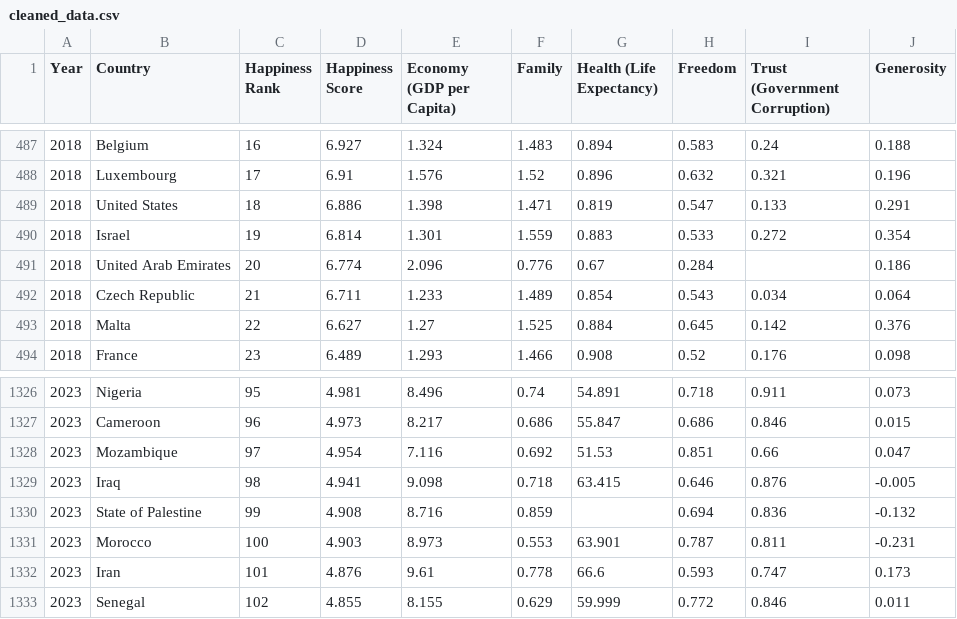
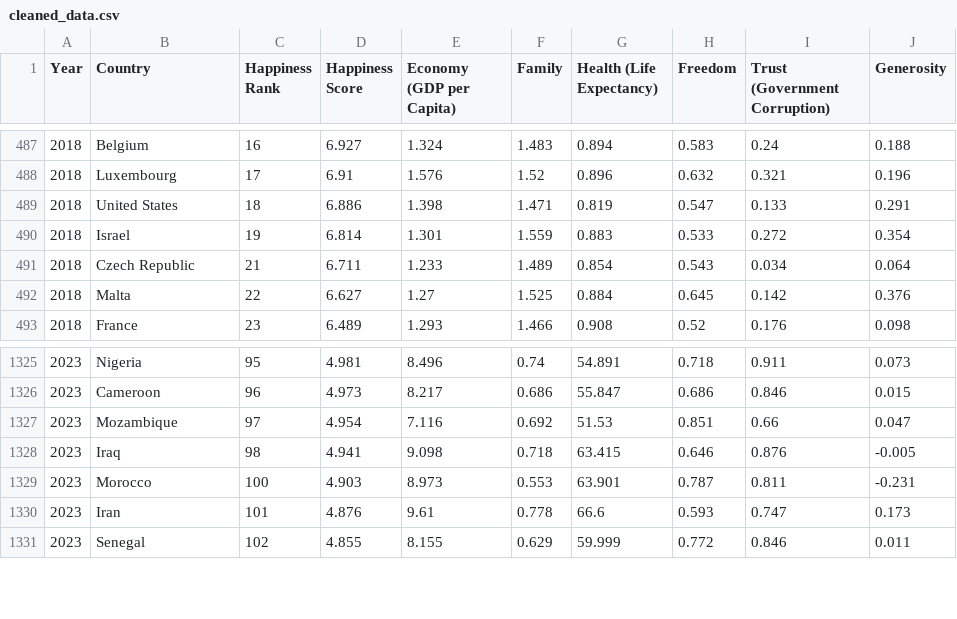
Before and after one commit to serenasunyu/Midterm_Project, a CSV file: cleaned_data.csv, drawn as a sheet; only a part is shown, gaps mark what is left out; the diff names each change by its address in the sheet, - before the commit and + after, or states it on an @@ line.

Commit message:
fix data errors

```diff
--- a/cleaned_data.csv
+++ b/cleaned_data.csv
-row 491: 2018 | United Arab Emirates | 20 | 6.774 | 2.096 | 0.776 | 0.67 | 0.284 |  | 0.186
-row 1330: 2023 | State of Palestine | 99 | 4.908 | 8.716 | 0.859 |  | 0.694 | 0.836 | -0.132
```
